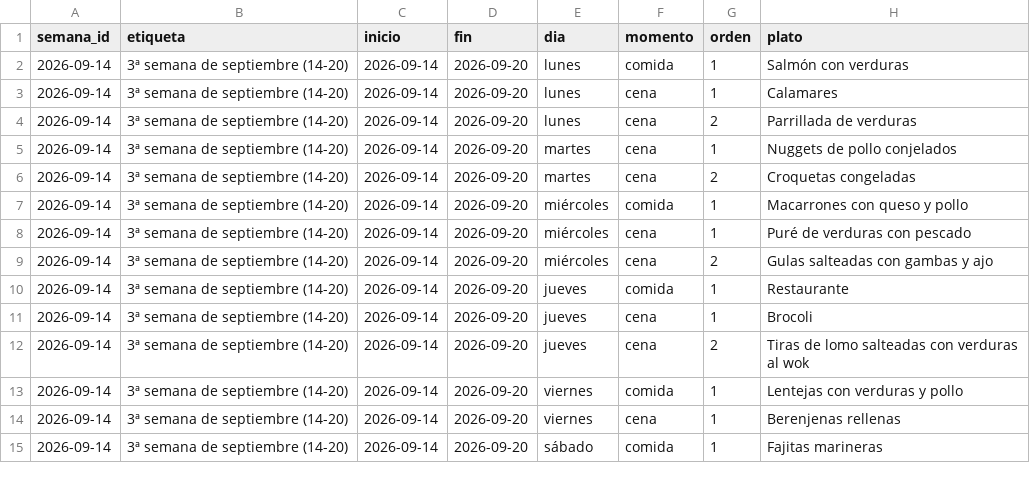
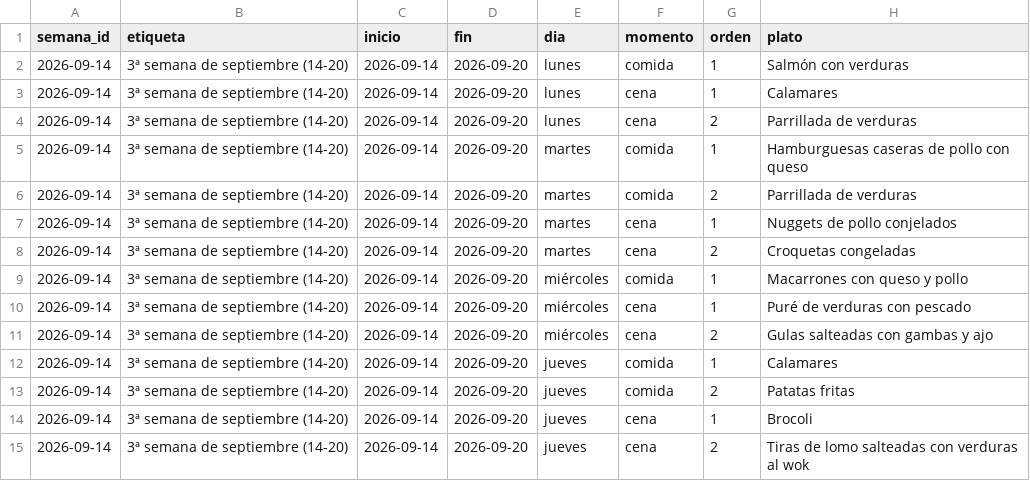
Before and after one commit to diegocalvogit/planificador-comida, a CSV file: datos/semanas.csv, drawn as a sheet; only a part is shown; the shorter side is filled out with more unchanged rows.

Commit message:
Menu Semanal: actualizar datos/semanas.csv

```diff
--- a/datos/semanas.csv
+++ b/datos/semanas.csv
@@ -4,2 +4,4 @@ semana_id;etiqueta;inicio;fin;dia;momento;orden;plato
 2026-09-14;3ª semana de septiembre (14-20);2026-09-14;2026-09-20;lunes;cena;2;Parrillada de verduras
+2026-09-14;3ª semana de septiembre (14-20);2026-09-14;2026-09-20;martes;comida;1;Hamburguesas caseras de pollo con queso
+2026-09-14;3ª semana de septiembre (14-20);2026-09-14;2026-09-20;martes;comida;2;Parrillada de verduras
 2026-09-14;3ª semana de septiembre (14-20);2026-09-14;2026-09-20;martes;cena;1;Nuggets de pollo conjelados
@@ -9,3 +11,4 @@ semana_id;etiqueta;inicio;fin;dia;momento;orden;plato
 2026-09-14;3ª semana de septiembre (14-20);2026-09-14;2026-09-20;miércoles;cena;2;Gulas salteadas con gambas y ajo
-2026-09-14;3ª semana de septiembre (14-20);2026-09-14;2026-09-20;jueves;comida;1;Restaurante
+2026-09-14;3ª semana de septiembre (14-20);2026-09-14;2026-09-20;jueves;comida;1;Calamares
+2026-09-14;3ª semana de septiembre (14-20);2026-09-14;2026-09-20;jueves;comida;2;Patatas fritas
 2026-09-14;3ª semana de septiembre (14-20);2026-09-14;2026-09-20;jueves;cena;1;Brocoli
```
